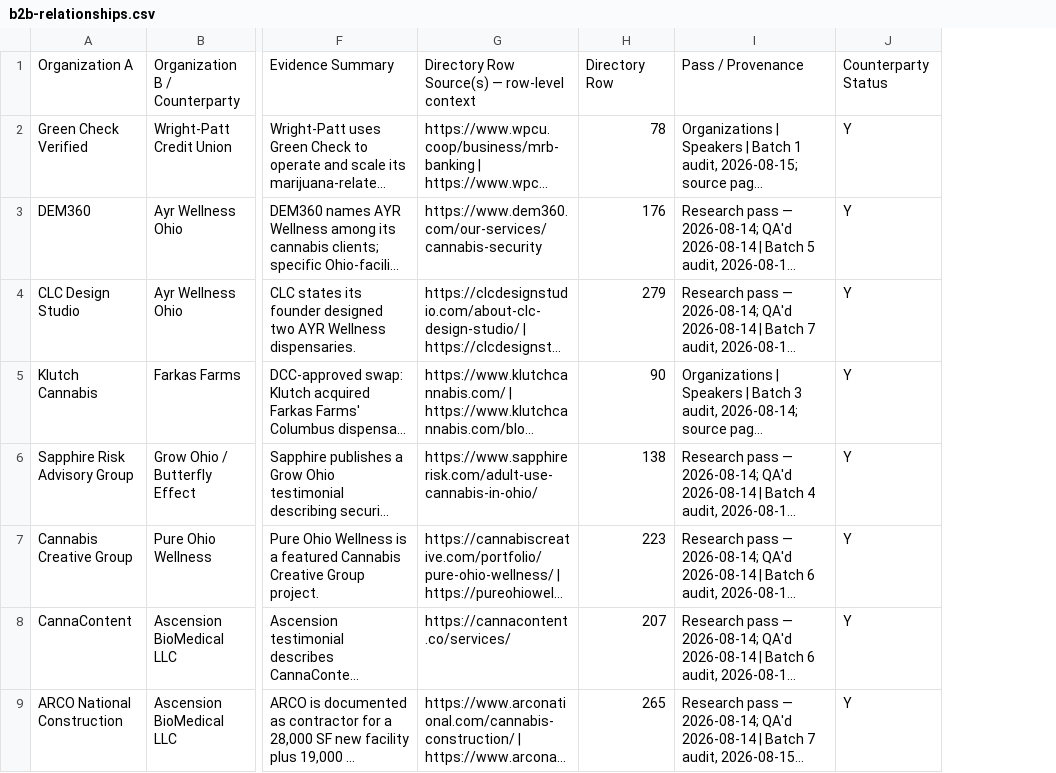
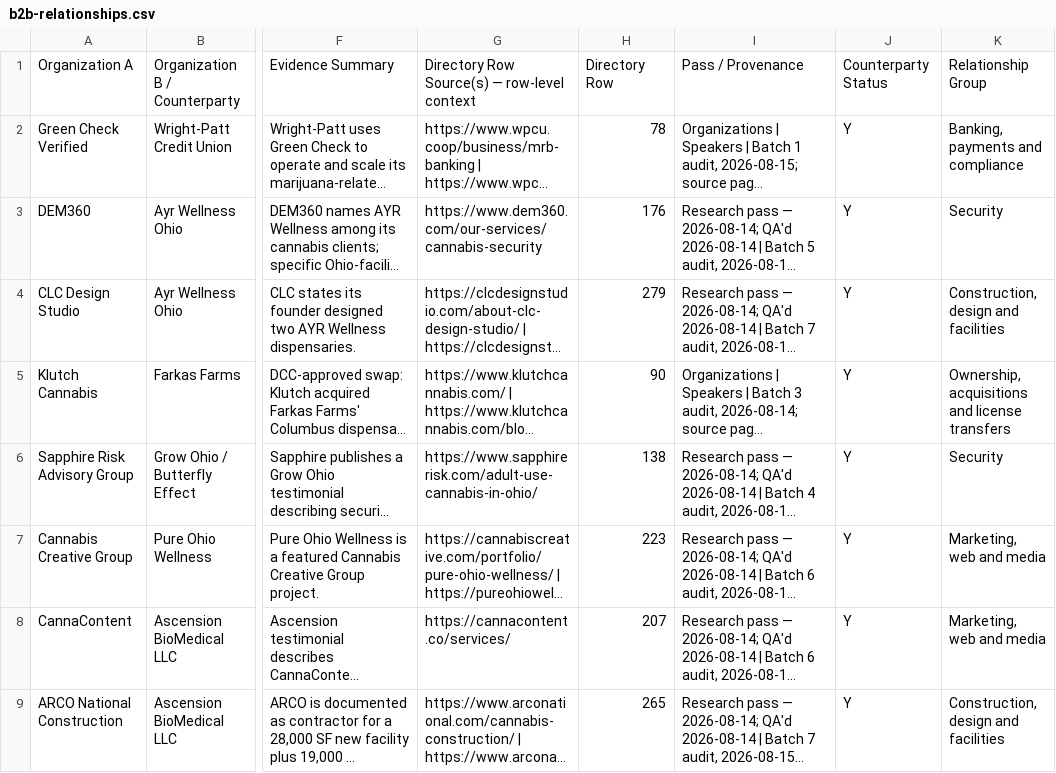
Before and after one commit to travisvought-byte/ohio-cannabis-directory, a CSV file: b2b-relationships.csv, drawn as a sheet; only a part is shown, gaps mark what is left out; long unchanged cells end in …; the diff names each change by its address in the sheet, - before the commit and + after, or states it on an @@ line.

Commit message:
Group documented B2B relationships into ten filterable types (#19)

```diff
--- a/b2b-relationships.csv
+++ b/b2b-relationships.csv
+column K, rows 1-9: Relationship Group | Banking, payments and compliance | Security | Construction, design and facilities | Ownership, acquisitions and license transfers | Security | Marketing, web and media | Marketing, web and media | Construction, design and facilities
```
Also changed, not shown: 8 other files.
